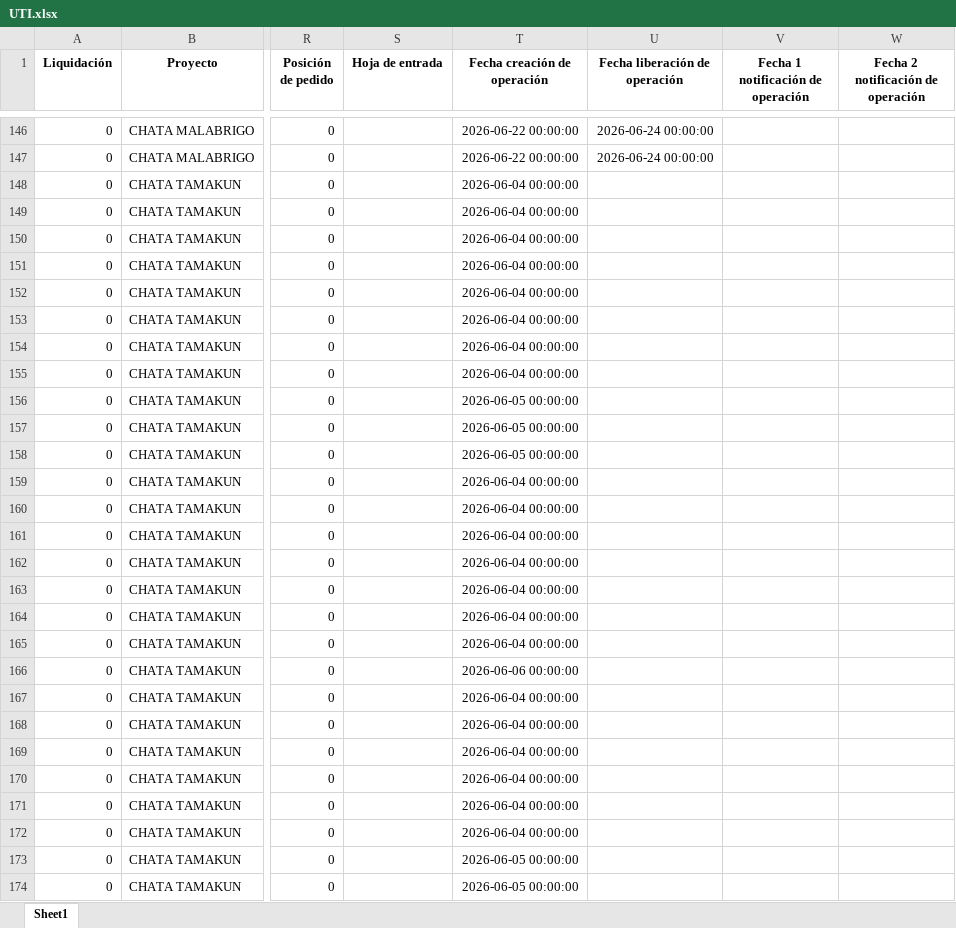
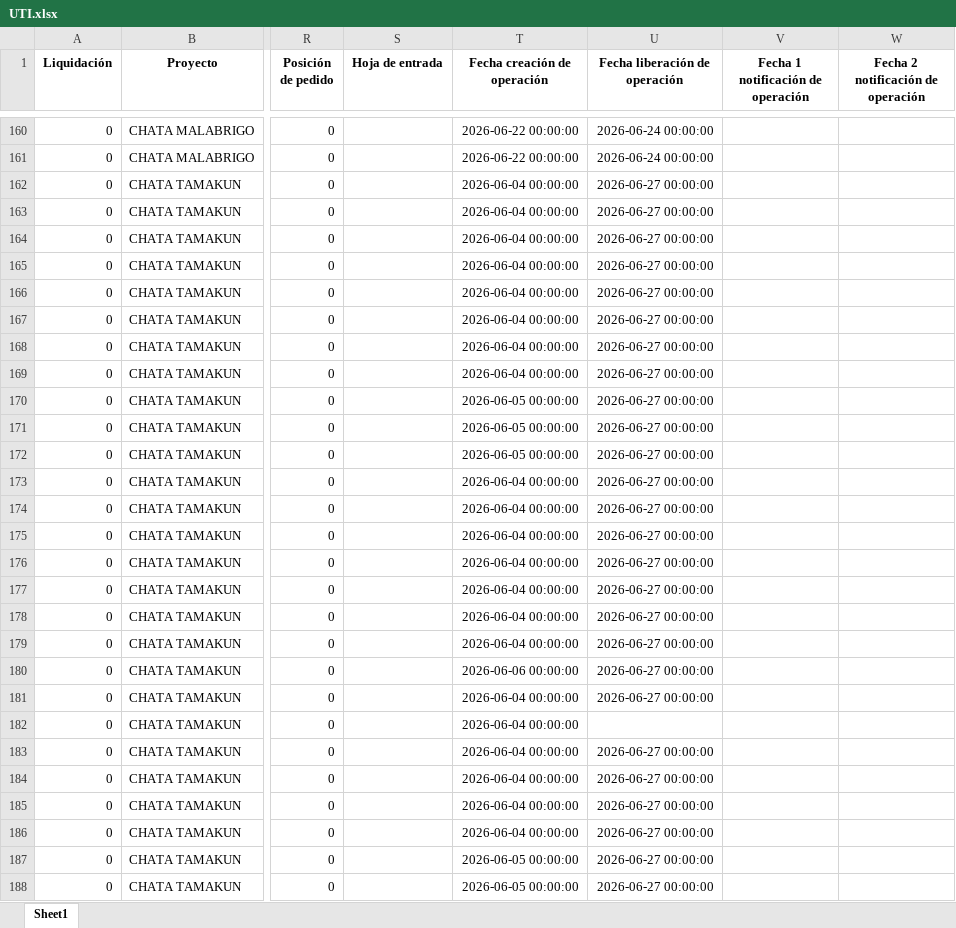
Before and after one commit to ProyectosAstillero/Astillero, an Excel workbook: 2026-2/UTI.xlsx, sheet Sheet1, drawn as a sheet; only a part is shown, gaps mark what is left out; values as stored, in another font and other column widths than the file's, no borders; addresses are those after the commit; the diff covers the shown part only; the diff names each change by its address in the sheet, - before the commit and + after, or states it on an @@ line.

```diff
--- a/2026-2/UTI.xlsx (sheet Sheet1)
+++ b/2026-2/UTI.xlsx (sheet Sheet1)
-U162:U181 (Fecha liberación de operación): (empty)
+U162:U181 (Fecha liberación de operación): 2026-06-27 00:00:00
-U183:U188 (Fecha liberación de operación): (empty)
+U183:U188 (Fecha liberación de operación): 2026-06-27 00:00:00
```
Also changed, not shown: 14 added rows and 110 edited cells elsewhere in this sheet, 2026-2/REDI.xlsx.
